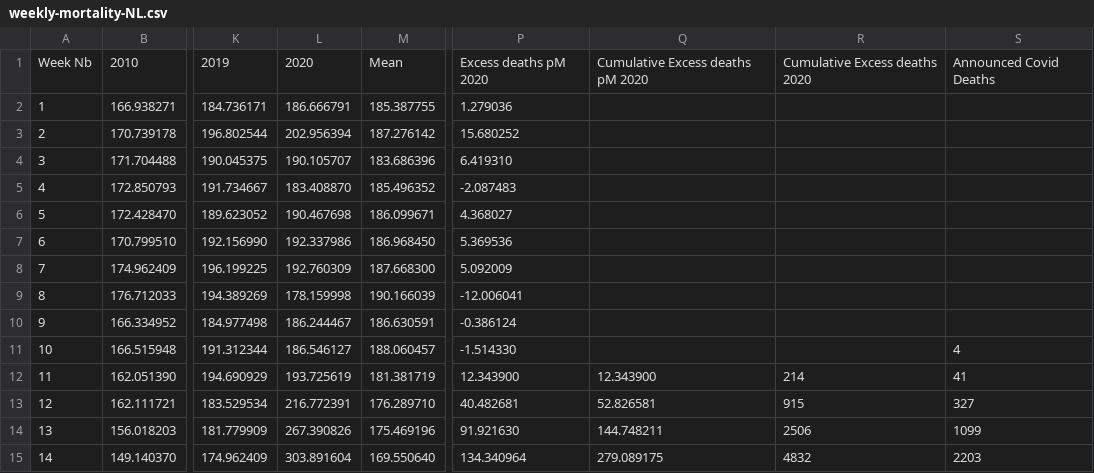
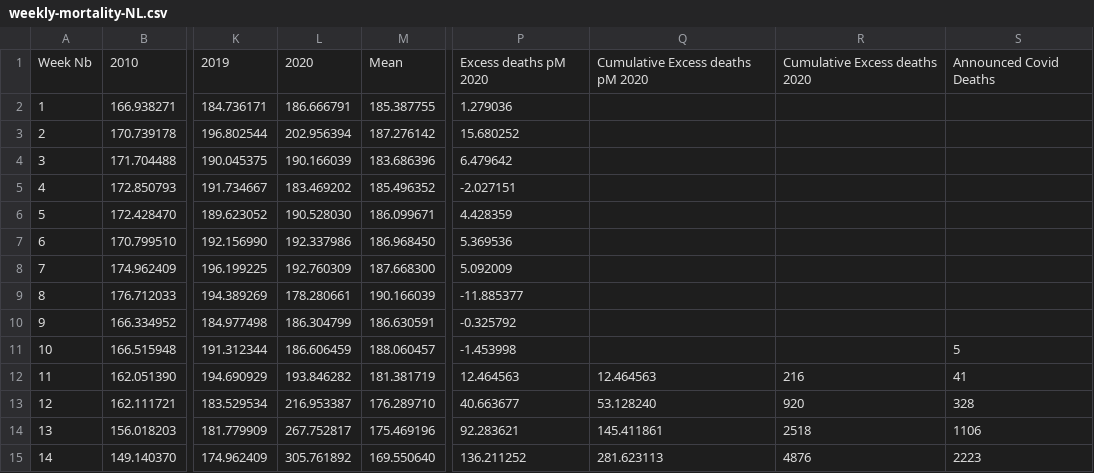
Before and after one commit to pduchesne/covid-overmortality, a CSV file: data/weekly-mortality-NL.csv, drawn as a sheet; only a part is shown, gaps mark what is left out; the diff covers the shown part only; the diff names each change by its address in the sheet, - before the commit and + after, or states it on an @@ line.

```diff
--- a/data/weekly-mortality-NL.csv
+++ b/data/weekly-mortality-NL.csv
-L4: 190.105707
+L4: 190.166039
-P4: 6.419310
+P4: 6.479642
-L5: 183.408870
+L5: 183.469202
-P5: -2.087483
+P5: -2.027151
-L6: 190.467698
+L6: 190.528030
-P6: 4.368027
+P6: 4.428359
-L9: 178.159998
+L9: 178.280661
-P9: -12.006041
+P9: -11.885377
-L10: 186.244467
+L10: 186.304799
-P10: -0.386124
+P10: -0.325792
-L11: 186.546127
+L11: 186.606459
-P11: -1.514330
+P11: -1.453998
-S11: 4
+S11: 5
-L12: 193.725619
+L12: 193.846282
-P12: 12.343900
+P12: 12.464563
-Q12: 12.343900
+Q12: 12.464563
-R12: 214
+R12: 216
-L13: 216.772391
+L13: 216.953387
-P13: 40.482681
+P13: 40.663677
-Q13: 52.826581
+Q13: 53.128240
-R13: 915
+R13: 920
-S13: 327
+S13: 328
-L14: 267.390826
+L14: 267.752817
-P14: 91.921630
+P14: 92.283621
-Q14: 144.748211
+Q14: 145.411861
-R14: 2506
+R14: 2518
-S14: 1099
+S14: 1106
-L15: 303.891604
+L15: 305.761892
-P15: 134.340964
+P15: 136.211252
-Q15: 279.089175
+Q15: 281.623113
-R15: 4832
+R15: 4876
-S15: 2203
+S15: 2223
```
Also changed, not shown: 11 edited cells elsewhere in this file, data/summary.csv, data/weekly-mortality-BE.csv, 4 other files.
